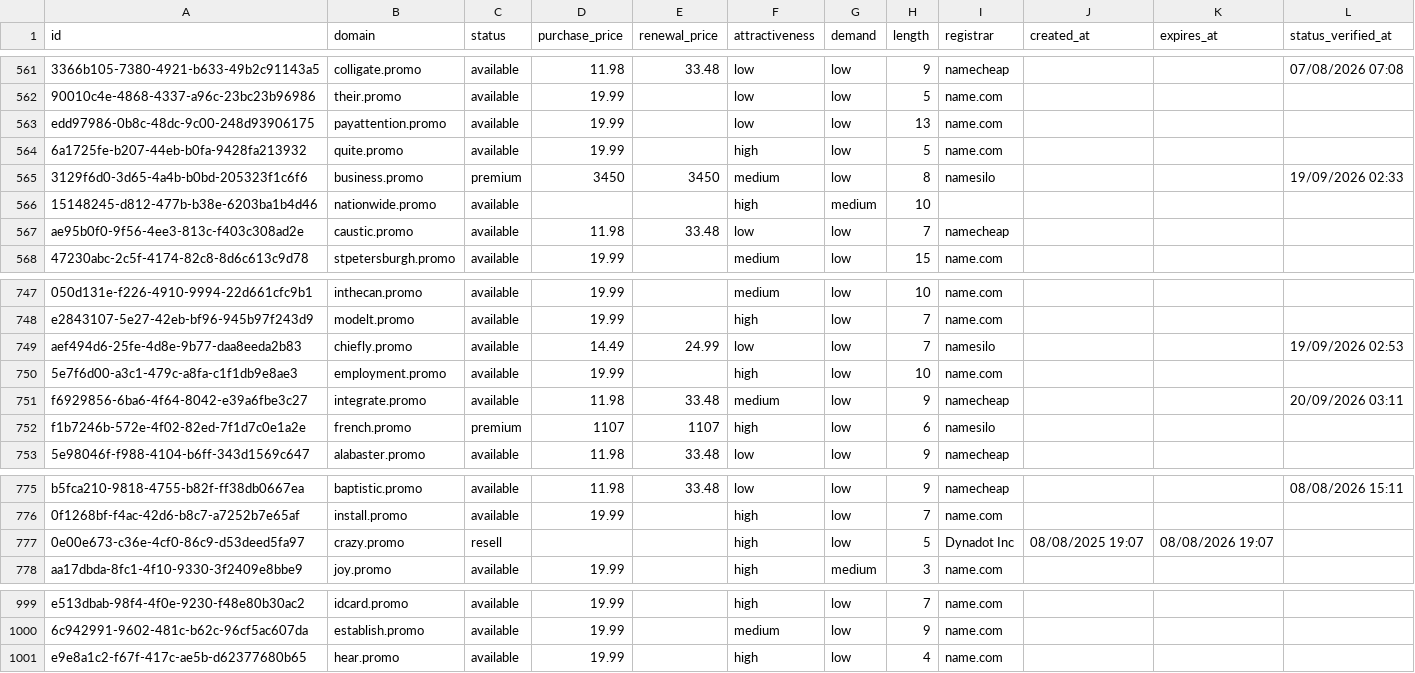
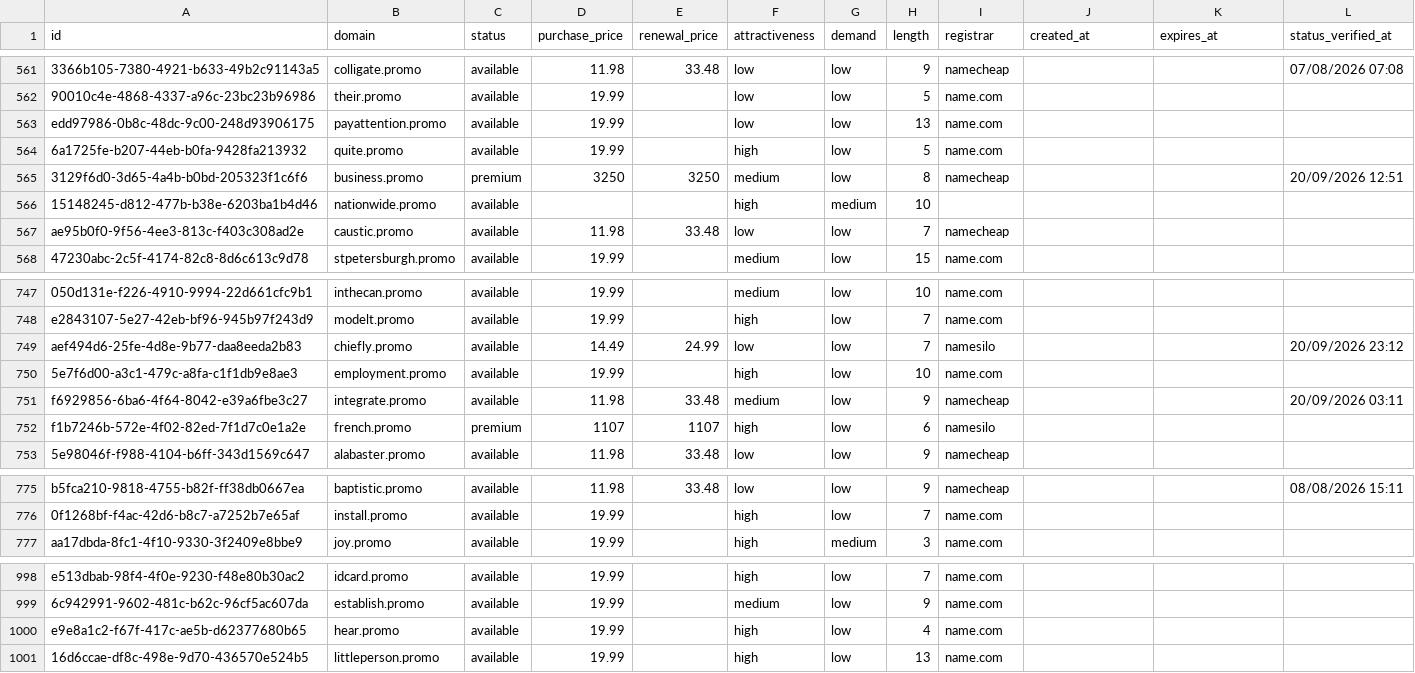
Before and after one commit to UniqueDomains/promo-oneword-domains, a CSV file: promo.csv, drawn as a sheet; only a part is shown, gaps mark what is left out; removed rows and columns are numbered as before the commit, all else as after; the diff names each change by its address in the sheet, - before the commit and + after, or states it on an @@ line.

Commit message:
Domains update

```diff
--- a/promo.csv
+++ b/promo.csv
-D565 (purchase_price): 3450
+D565 (purchase_price): 3250
-E565 (renewal_price): 3450
+E565 (renewal_price): 3250
-I565 (registrar): namesilo
+I565 (registrar): namecheap
-L565 (status_verified_at): 19/09/2026 02:33
+L565 (status_verified_at): 20/09/2026 12:51
-L749 (status_verified_at): 19/09/2026 02:53
+L749 (status_verified_at): 20/09/2026 23:12
-row 777: 0e00e673-c36e-4cf0-86c9-d53deed5fa97 | crazy.promo | resell |  |  | high | low | 5 | Dynadot Inc | 08/08/2025 19:07 | 08/08/2026 19:07
+row 1001: 16d6ccae-df8c-498e-9d70-436570e524b5 | littleperson.promo | available | 19.99 |  | high | low | 13 | name.com
```
Also changed, not shown: 4 other files.
